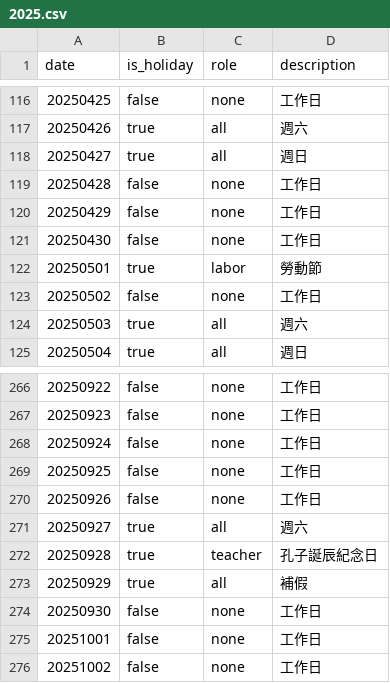
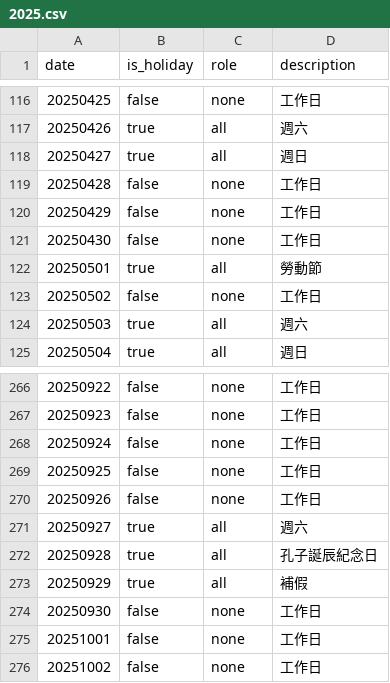
Before and after one commit to orlys/TaiwanUtilities, a CSV file: data/holidays/2025.csv, drawn as a sheet; only a part is shown, gaps mark what is left out.

```diff
--- a/data/holidays/2025.csv
+++ b/data/holidays/2025.csv
@@ -121,3 +121,3 @@ date,     is_holiday, role,     description,
 20250430, false, none    , 工作日,
-20250501, true , labor   , 勞動節,
+20250501, true , all     , 勞動節,
 20250502, false, none    , 工作日,
@@ -271,3 +271,3 @@ date,     is_holiday, role,     description,
 20250927, true , all     , 週六,
-20250928, true , teacher , 孔子誕辰紀念日,
+20250928, true , all     , 孔子誕辰紀念日,
 20250929, true , all     , 補假,
```
Also changed, not shown: data/holidays/2026.csv, data/holidays/2027.csv, 4 other files.
